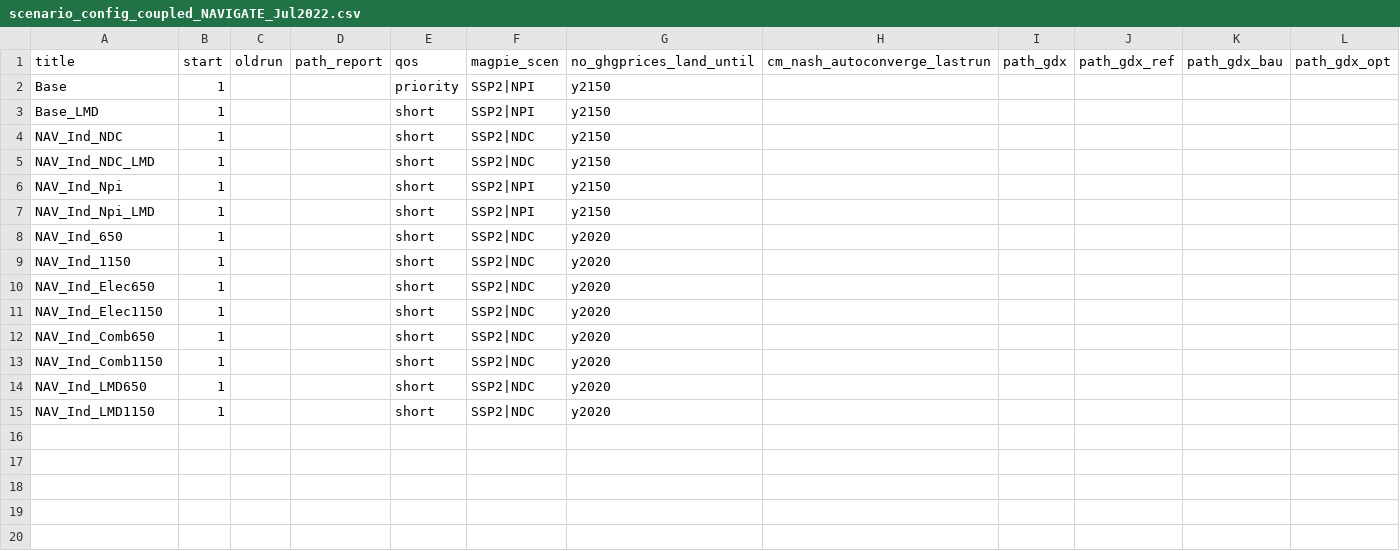
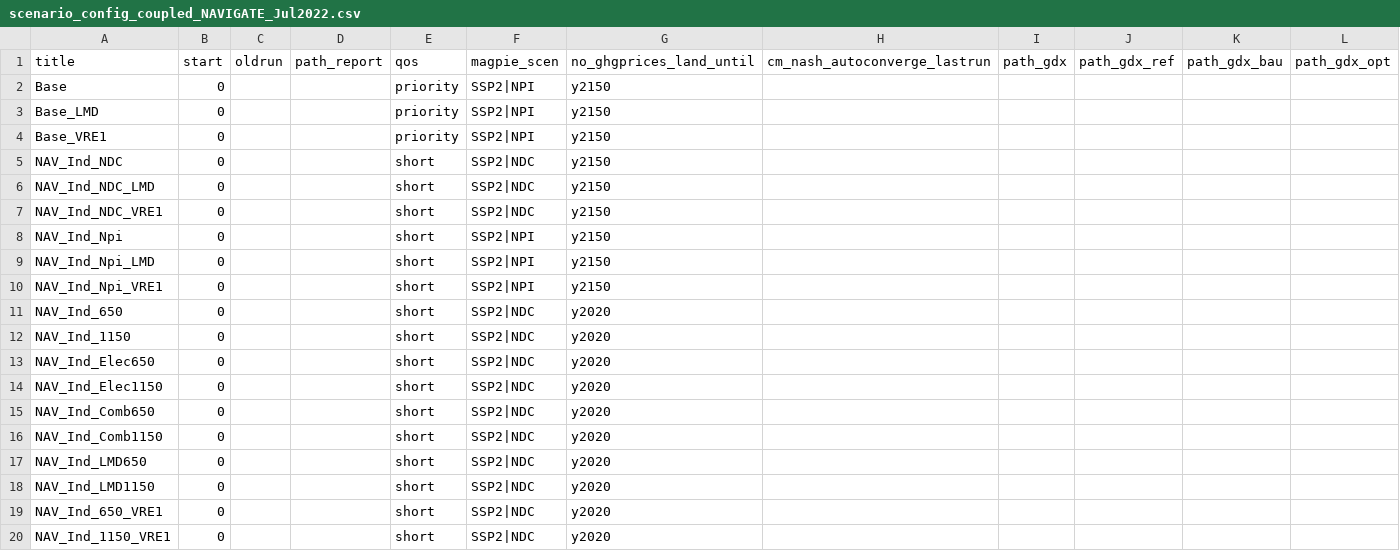
Before and after one commit to mellamoSimon/remind, a CSV file: config/scenario_config_coupled_NAVIGATE_Jul2022.csv, drawn as a sheet.

```diff
--- a/config/scenario_config_coupled_NAVIGATE_Jul2022.csv
+++ b/config/scenario_config_coupled_NAVIGATE_Jul2022.csv
@@ -1,15 +1,20 @@
 title;start;oldrun;path_report;qos;magpie_scen;no_ghgprices_land_until;cm_nash_autoconverge_lastrun;path_gdx;path_gdx_ref;path_gdx_bau;path_gdx_opt
-Base;1;;;priority;SSP2|NPI;y2150;;;;;
-Base_LMD;1;;;short;SSP2|NPI;y2150;;;;;
-NAV_Ind_NDC;1;;;short;SSP2|NDC;y2150;;;;;
-NAV_Ind_NDC_LMD;1;;;short;SSP2|NDC;y2150;;;;;
-NAV_Ind_Npi;1;;;short;SSP2|NPI;y2150;;;;;
-NAV_Ind_Npi_LMD;1;;;short;SSP2|NPI;y2150;;;;;
-NAV_Ind_650;1;;;short;SSP2|NDC;y2020;;;;;
-NAV_Ind_1150;1;;;short;SSP2|NDC;y2020;;;;;
-NAV_Ind_Elec650;1;;;short;SSP2|NDC;y2020;;;;;
-NAV_Ind_Elec1150;1;;;short;SSP2|NDC;y2020;;;;;
-NAV_Ind_Comb650;1;;;short;SSP2|NDC;y2020;;;;;
-NAV_Ind_Comb1150;1;;;short;SSP2|NDC;y2020;;;;;
-NAV_Ind_LMD650;1;;;short;SSP2|NDC;y2020;;;;;
-NAV_Ind_LMD1150;1;;;short;SSP2|NDC;y2020;;;;;
+Base;0;;;priority;SSP2|NPI;y2150;;;;;
+Base_LMD;0;;;priority;SSP2|NPI;y2150;;;;;
+Base_VRE1;0;;;priority;SSP2|NPI;y2150;;;;;
+NAV_Ind_NDC;0;;;short;SSP2|NDC;y2150;;;;;
+NAV_Ind_NDC_LMD;0;;;short;SSP2|NDC;y2150;;;;;
+NAV_Ind_NDC_VRE1;0;;;short;SSP2|NDC;y2150;;;;;
+NAV_Ind_Npi;0;;;short;SSP2|NPI;y2150;;;;;
+NAV_Ind_Npi_LMD;0;;;short;SSP2|NPI;y2150;;;;;
+NAV_Ind_Npi_VRE1;0;;;short;SSP2|NPI;y2150;;;;;
+NAV_Ind_650;0;;;short;SSP2|NDC;y2020;;;;;
+NAV_Ind_1150;0;;;short;SSP2|NDC;y2020;;;;;
+NAV_Ind_Elec650;0;;;short;SSP2|NDC;y2020;;;;;
+NAV_Ind_Elec1150;0;;;short;SSP2|NDC;y2020;;;;;
+NAV_Ind_Comb650;0;;;short;SSP2|NDC;y2020;;;;;
+NAV_Ind_Comb1150;0;;;short;SSP2|NDC;y2020;;;;;
+NAV_Ind_LMD650;0;;;short;SSP2|NDC;y2020;;;;;
+NAV_Ind_LMD1150;0;;;short;SSP2|NDC;y2020;;;;;
+NAV_Ind_650_VRE1;0;;;short;SSP2|NDC;y2020;;;;;
+NAV_Ind_1150_VRE1;0;;;short;SSP2|NDC;y2020;;;;;
```
Also changed, not shown: config/scenario_config_NAVIGATE_Jul2022.csv.
